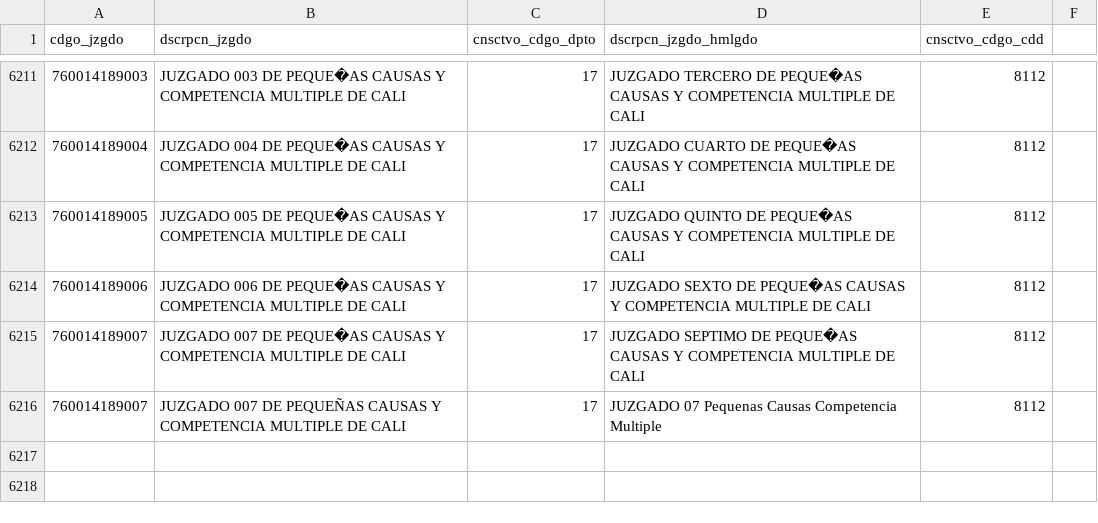
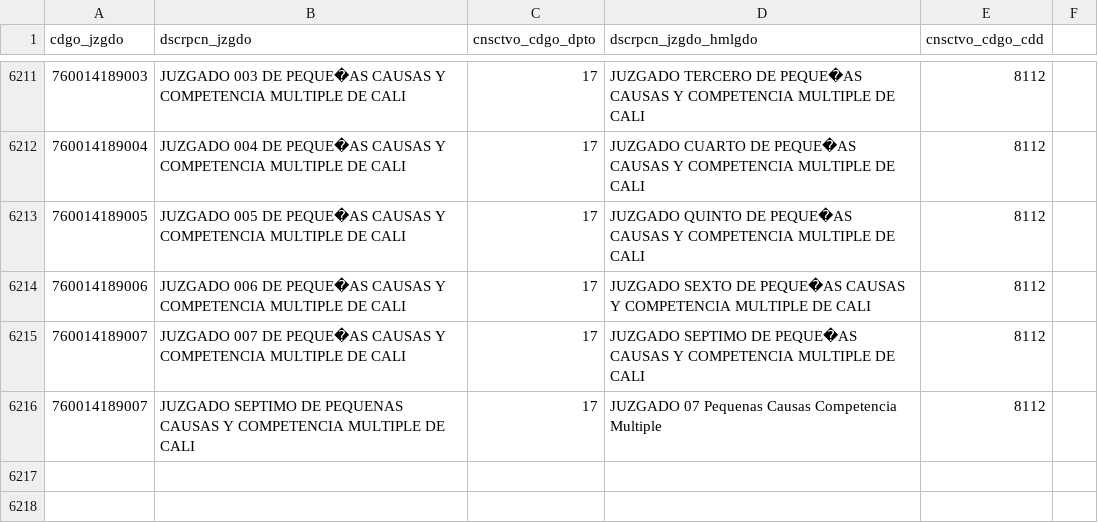
Before and after one commit to zemogesfera/Modulo_ProcesadorLocalPy, a CSV file: tbjuzgados.csv, drawn as a sheet; only a part is shown, gaps mark what is left out.

```diff
--- a/tbjuzgados.csv
+++ b/tbjuzgados.csv
@@ -6215,3 +6215,3 @@ cdgo_jzgdo,dscrpcn_jzgdo,cnsctvo_cdgo_dpto,dscrpcn_jzgdo_hmlgdo,cnsctvo_cdgo_cdd
 760014189007,JUZGADO 007 DE PEQUE�AS CAUSAS  Y COMPETENCIA MULTIPLE DE CALI ,17,JUZGADO SEPTIMO DE PEQUE�AS CAUSAS  Y COMPETENCIA MULTIPLE DE CALI ,8112,
-760014189007,JUZGADO 007 DE PEQUEÑAS CAUSAS  Y COMPETENCIA MULTIPLE DE CALI ,17,JUZGADO 07 Pequenas Causas Competencia Multiple ,8112,
+760014189007,JUZGADO SEPTIMO DE PEQUENAS CAUSAS Y COMPETENCIA MULTIPLE DE CALI ,17,JUZGADO 07 Pequenas Causas Competencia Multiple ,8112,
 
```
Also changed, not shown: 1 other file.
